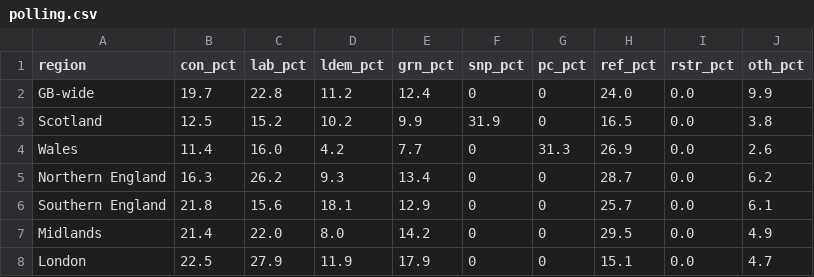
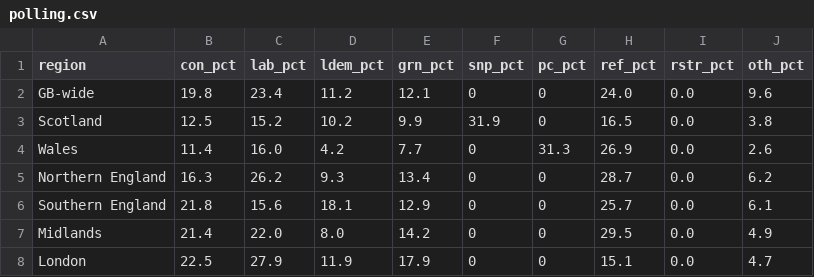
Before and after one commit to glasgow46239/britainpredicts, a CSV file: polling.csv, drawn as a sheet.

```diff
--- a/polling.csv
+++ b/polling.csv
@@ -1,3 +1,3 @@
 region,con_pct,lab_pct,ldem_pct,grn_pct,snp_pct,pc_pct,ref_pct,rstr_pct,oth_pct
-GB-wide,19.7,22.8,11.2,12.4,0,0,24.0,0.0,9.9
+GB-wide,19.8,23.4,11.2,12.1,0,0,24.0,0.0,9.6
 Scotland,12.5,15.2,10.2,9.9,31.9,0,16.5,0.0,3.8
```
